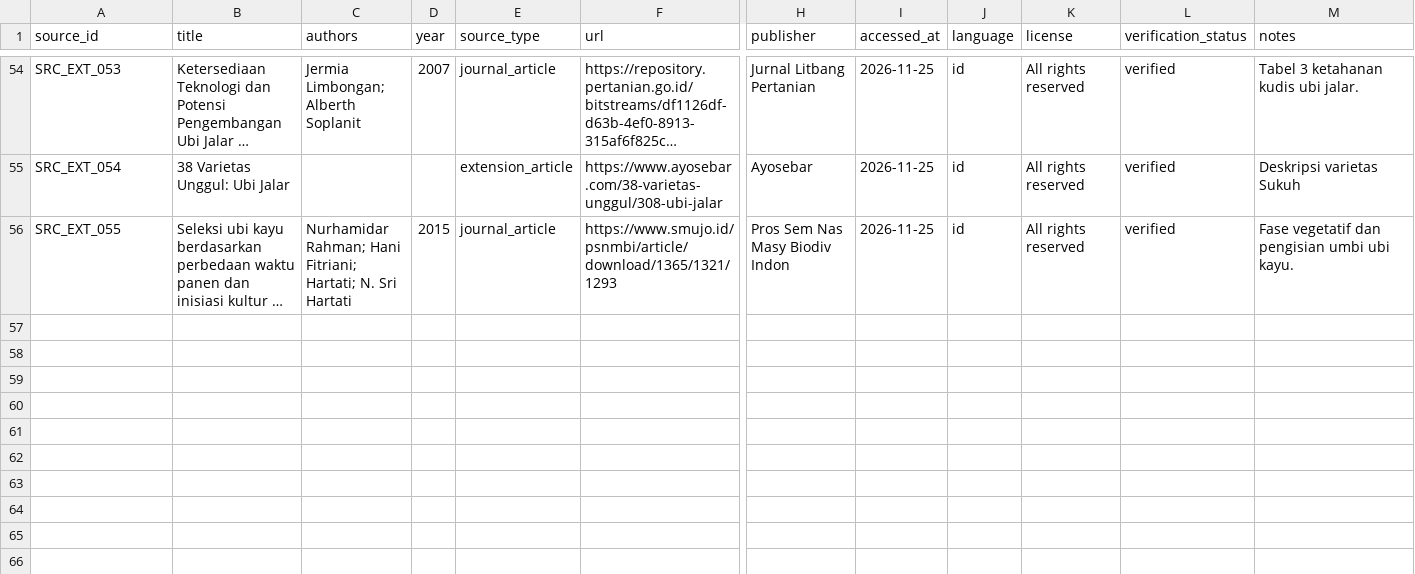
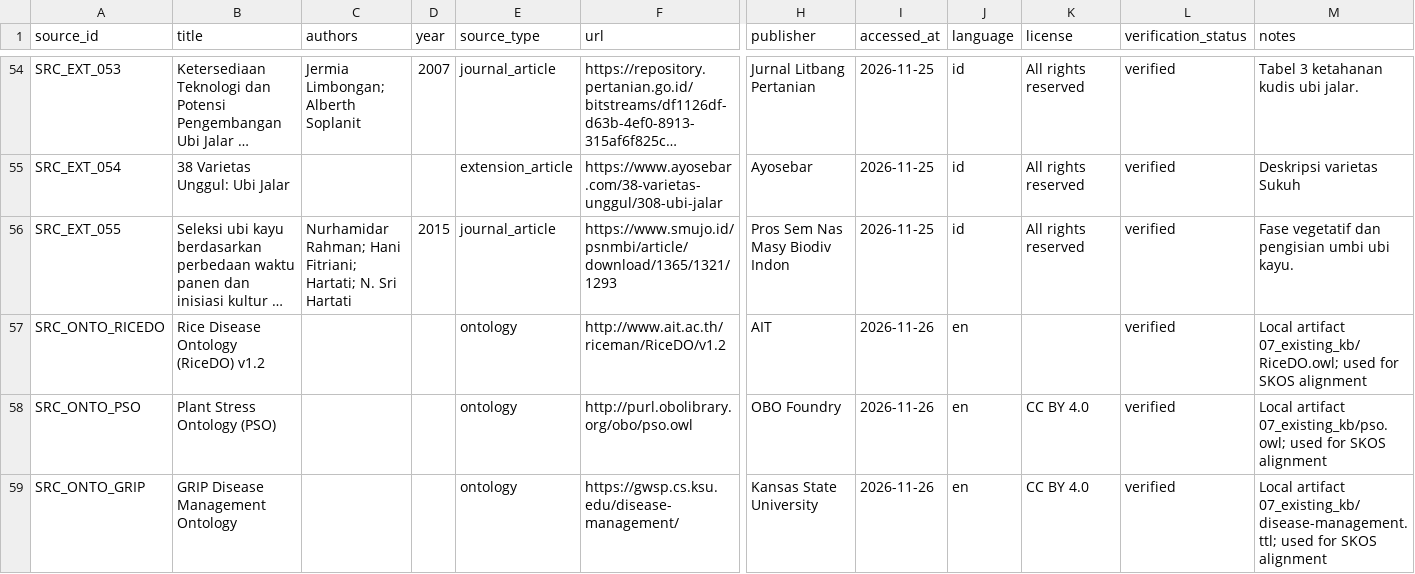
Before and after one commit to rrrambatsigma/kbr-kelompok5, a CSV file: 01_knowledge_sources/external/source_registry.csv, drawn as a sheet; only a part is shown, gaps mark what is left out; long unchanged cells end in …; rows hold the shown columns only; the diff names each change by its address in the sheet, - before the commit and + after, or states it on an @@ line.

Commit message:
feat(ontology): align with existing KB and materialize inferred ontology

```diff
--- a/01_knowledge_sources/external/source_registry.csv
+++ b/01_knowledge_sources/external/source_registry.csv
+row 57: SRC_ONTO_RICEDO | Rice Disease Ontology (RiceDO) v1.2 |  |  | ontology | http://www.ait.ac.th/riceman/RiceDO/v1.2 | AIT | 2026-11-26 | en |  | verified | Local artifact 07_existing_kb/RiceDO.owl; used for SKOS alignment
+row 58: SRC_ONTO_PSO | Plant Stress Ontology (PSO) |  |  | ontology | http://purl.obolibrary.org/obo/pso.owl | OBO Foundry | 2026-11-26 | en | CC BY 4.0 | verified | Local artifact 07_existing_kb/pso.owl; used for SKOS alignment
+row 59: SRC_ONTO_GRIP | GRIP Disease Management Ontology |  |  | ontology | https://gwsp.cs.ksu.edu/disease-management/ | Kansas State University | 2026-11-26 | en | CC BY 4.0 | verified | Local artifact 07_existing_kb/disease-management.ttl; used for SKOS alignment
```
Also changed, not shown: 13 other files.
